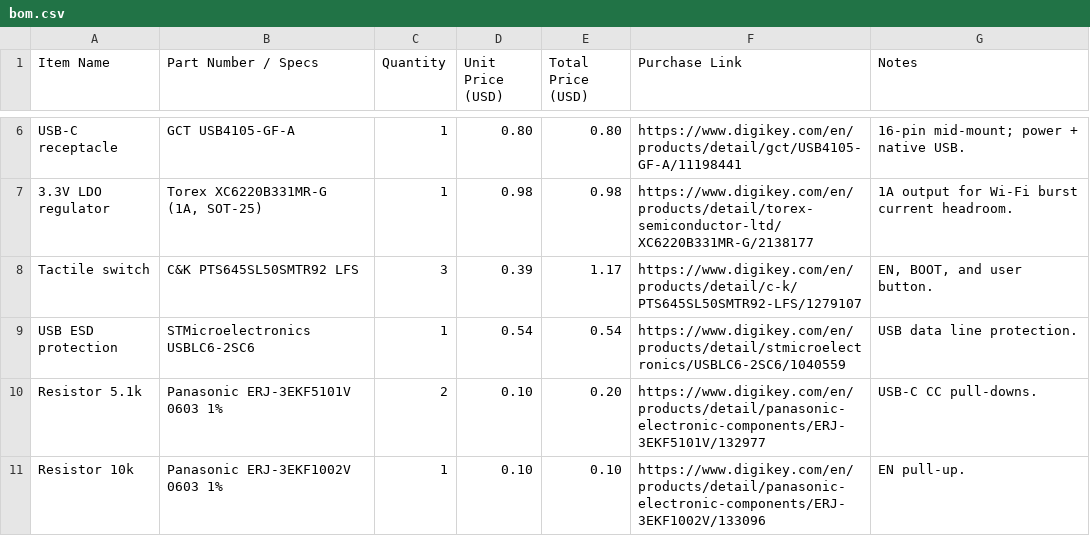
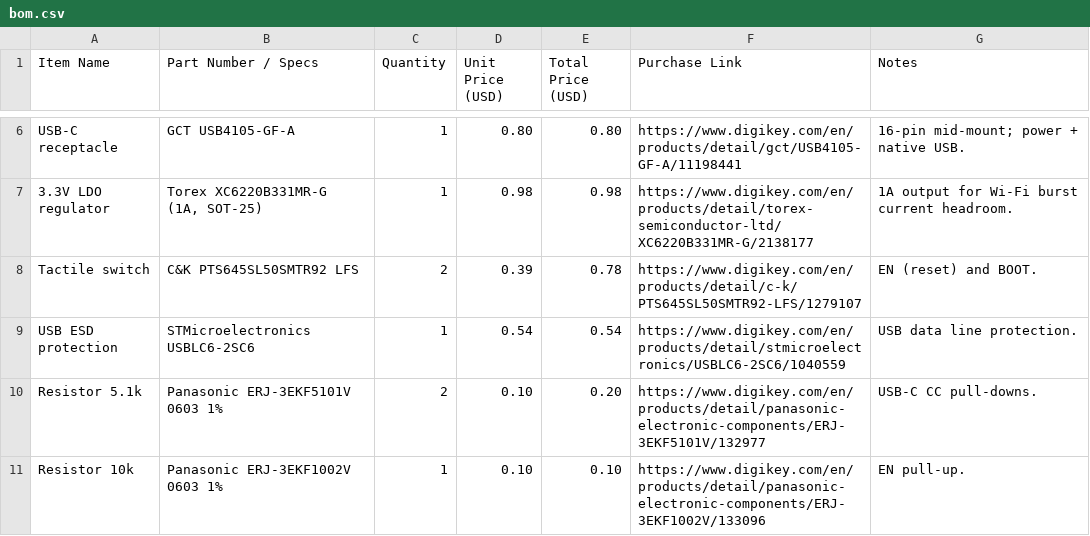
Before and after one commit to sakethreddyramala/voice-finance-puck, a CSV file: bom.csv, drawn as a sheet; only a part is shown, gaps mark what is left out.

```diff
--- a/bom.csv
+++ b/bom.csv
@@ -7,3 +7,3 @@ USB-C receptacle,GCT USB4105-GF-A,1,0.80,0.80,https://www.digikey.com/en/product
 3.3V LDO regulator,"Torex XC6220B331MR-G (1A, SOT-25)",1,0.98,0.98,https://www.digikey.com/en/products/detail/torex-semiconductor-ltd/XC6220B331MR-G/2138177,1A output for Wi-Fi burst current headroom.
-Tactile switch,C&K PTS645SL50SMTR92 LFS,3,0.39,1.17,https://www.digikey.com/en/products/detail/c-k/PTS645SL50SMTR92-LFS/1279107,"EN, BOOT, and user button."
+Tactile switch,C&K PTS645SL50SMTR92 LFS,2,0.39,0.78,https://www.digikey.com/en/products/detail/c-k/PTS645SL50SMTR92-LFS/1279107,EN (reset) and BOOT.
 USB ESD protection,STMicroelectronics USBLC6-2SC6,1,0.54,0.54,https://www.digikey.com/en/products/detail/stmicroelectronics/USBLC6-2SC6/1040559,USB data line protection.
```
